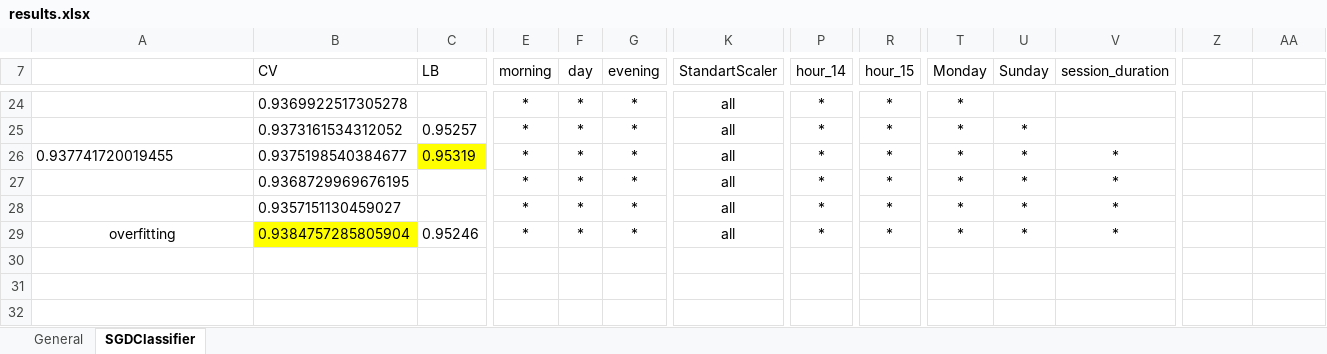
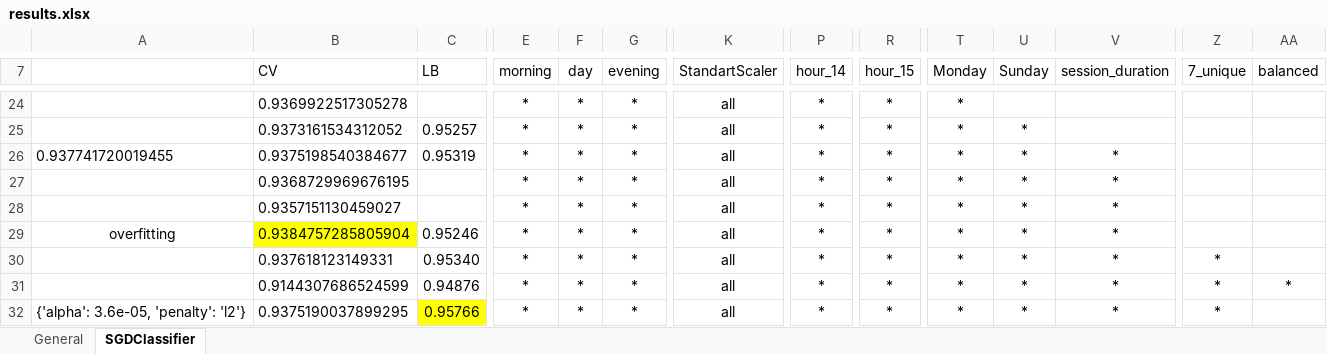
Before and after one commit to Uniholder/Specialization-Yandex-MIPT, an Excel workbook: 6_Final_projects/1_user_identification/kaggle/results.xlsx, sheet SGDClassifier, drawn as a sheet; only a part is shown, gaps mark what is left out; values as stored, in another font and other column widths than the file's, no borders; charts and pictures not drawn; rows hold the shown columns only; the diff names each change by its address in the sheet, - before the commit and + after, or states it on an @@ line.

```diff
--- a/6_Final_projects/1_user_identification/kaggle/results.xlsx (sheet SGDClassifier)
+++ b/6_Final_projects/1_user_identification/kaggle/results.xlsx (sheet SGDClassifier)
-Z7: (empty)
+Z7: 7_unique
-AA7: (empty)
+AA7: balanced
-C26 fill: #FFFF00
+C26 fill: none
+row 30:  | 0.937618123149331 | 0.95340 | * | * | * | all | * | * | * | * | * | *
+row 31:  | 0.9144307686524599 | 0.94876 | * | * | * | all | * | * | * | * | * | * | *
+row 32: {'alpha': 3.6e-05, 'penalty': 'l2'} | 0.9375190037899295 | 0.95766 | * | * | * | all | * | * | * | * | * | *
```
Also changed, not shown: sheet General, charts or pictures, 2 other files.
